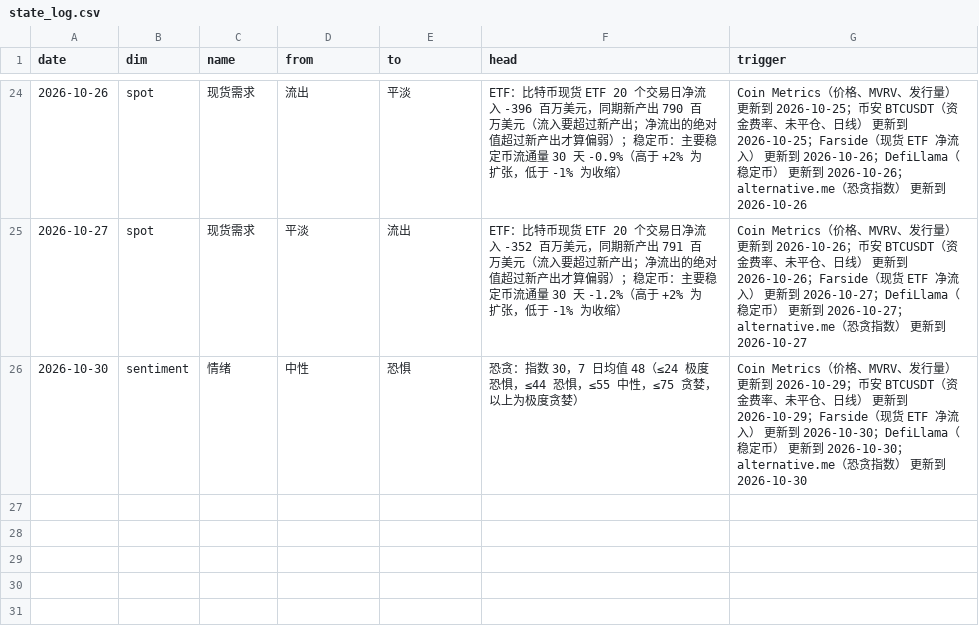
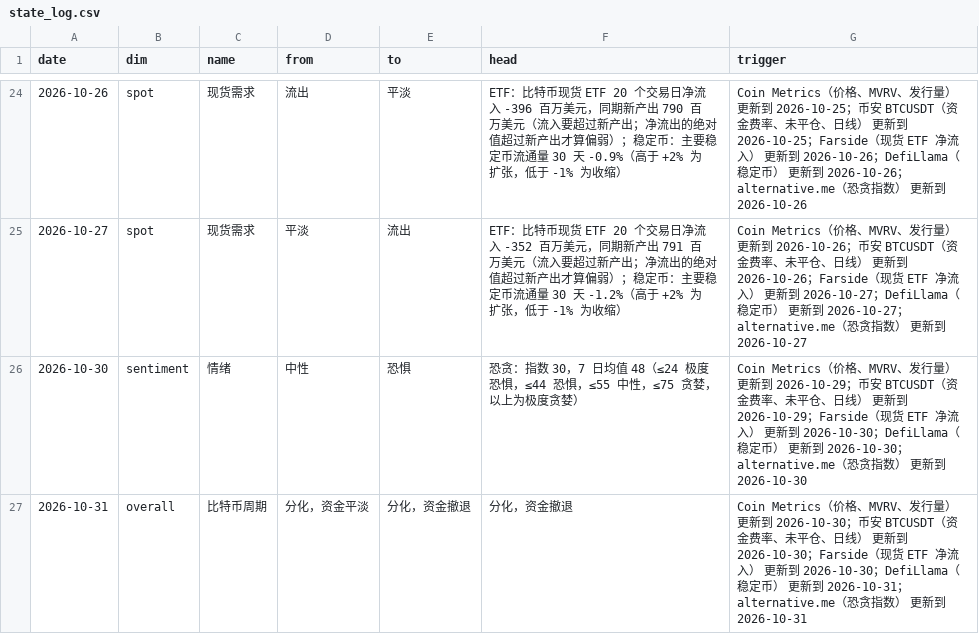
Before and after one commit to cool1990/Invest_Dashboard_V2, a CSV file: data/crypto/state_log.csv, drawn as a sheet; only a part is shown, gaps mark what is left out.

```diff
--- a/data/crypto/state_log.csv
+++ b/data/crypto/state_log.csv
@@ -26 +26,2 @@ date,dim,name,from,to,head,trigger
 2026-10-30,sentiment,情绪,中性,恐惧,恐贪：指数 30，7 日均值 48（≤24 极度恐惧，≤44 恐惧，≤55 中性，≤75 贪婪，以上为极度贪婪）,Coin Metrics（价格、MVRV、发行量） 更新到 2026-10-29；币安 BTCUSDT（资金费率、未平仓、日线） 更新到 2026-10-29；Farside（现货 ETF 净流入） 更新到 2026-10-30；DefiLlama（稳定币） 更新到 2026-10-30；alternative.me（恐贪指数） 更新到 2026-10-30
+2026-10-31,overall,比特币周期,分化，资金平淡,分化，资金撤退,分化，资金撤退,Coin Metrics（价格、MVRV、发行量） 更新到 2026-10-30；币安 BTCUSDT（资金费率、未平仓、日线） 更新到 2026-10-30；Farside（现货 ETF 净流入） 更新到 2026-10-30；DefiLlama（稳定币） 更新到 2026-10-31；alternative.me（恐贪指数） 更新到 2026-10-31
```
Also changed, not shown: data/raw/crypto/binance_funding.csv, data/raw/crypto/binance_oi.csv, 15 other files.
